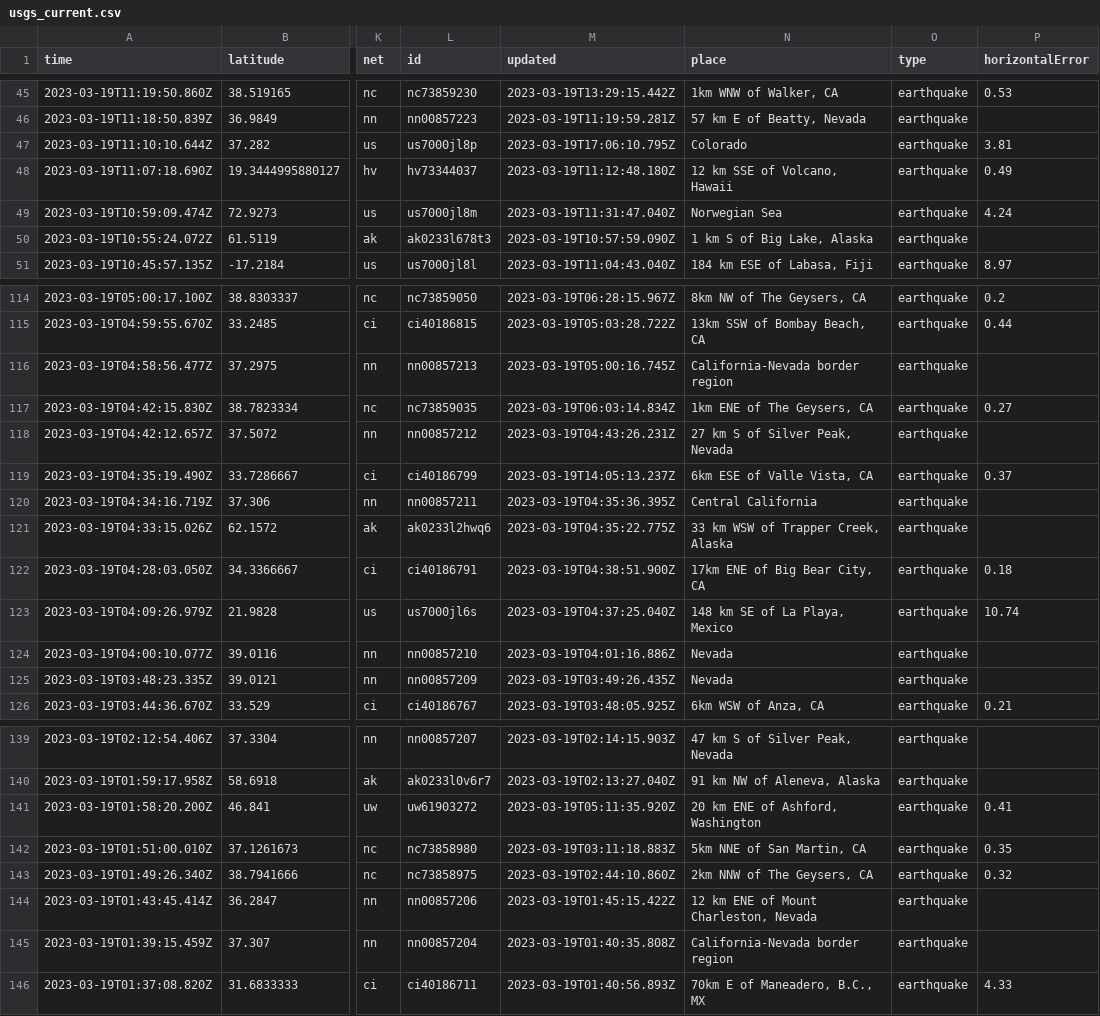
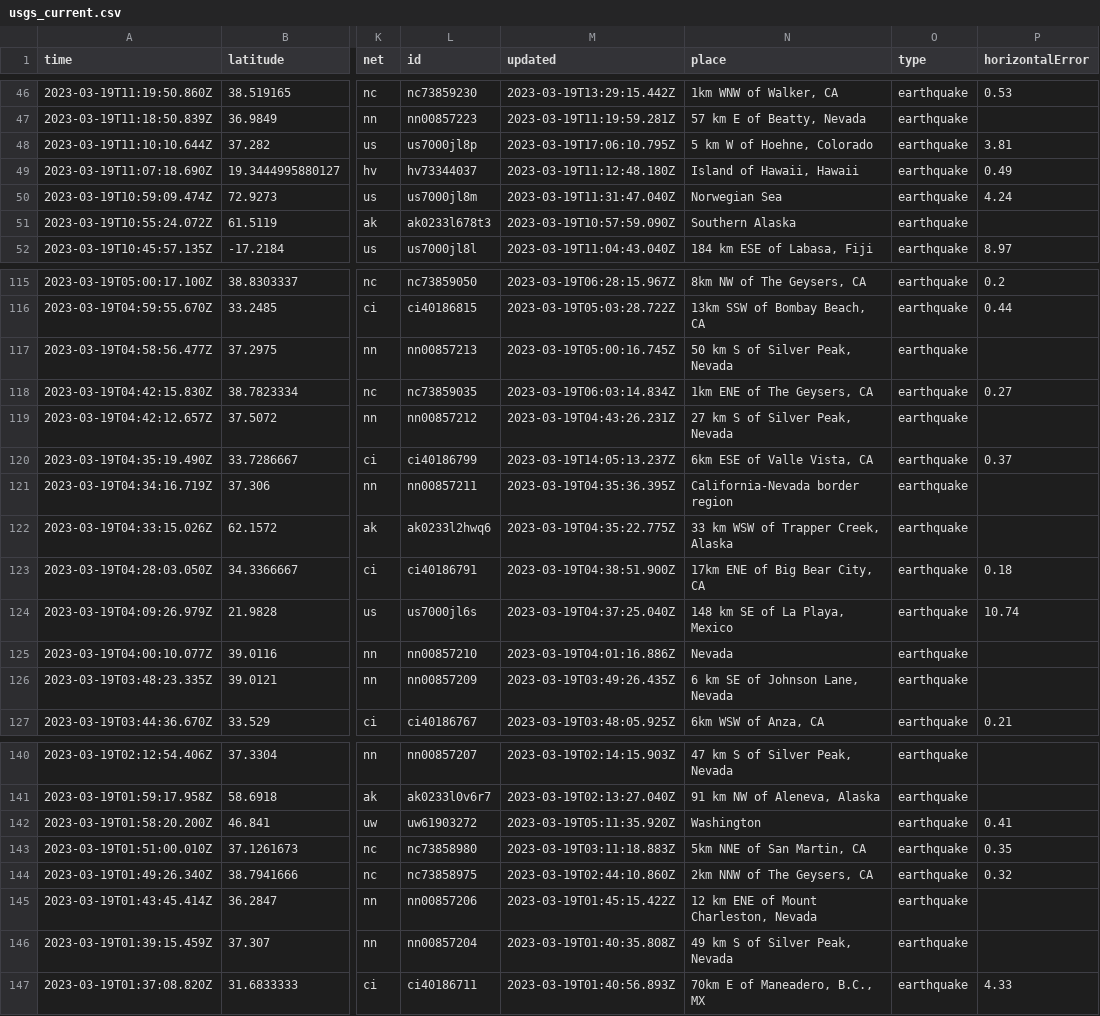
Before and after one commit to rthomasgannett/data-reporter-robot, a CSV file: usgs_current.csv, drawn as a sheet; only a part is shown, gaps mark what is left out; addresses are those after the commit; the diff covers the shown part only; the diff names each change by its address in the sheet, - before the commit and + after, or states it on an @@ line.

```diff
--- a/usgs_current.csv
+++ b/usgs_current.csv
-N48 (place): Colorado
+N48 (place): 5 km W of Hoehne, Colorado
-N49 (place): 12 km SSE of Volcano, Hawaii
+N49 (place): Island of Hawaii, Hawaii
-N51 (place): 1 km S of Big Lake, Alaska
+N51 (place): Southern Alaska
-N117 (place): California-Nevada border region
+N117 (place): 50 km S of Silver Peak, Nevada
-N121 (place): Central California
+N121 (place): California-Nevada border region
-N126 (place): Nevada
+N126 (place): 6 km SE of Johnson Lane, Nevada
-N142 (place): 20 km ENE of Ashford, Washington
+N142 (place): Washington
-N146 (place): California-Nevada border region
+N146 (place): 49 km S of Silver Peak, Nevada
```
Also changed, not shown: 2 added rows, 3 removed rows and 13 edited cells elsewhere in this file.
